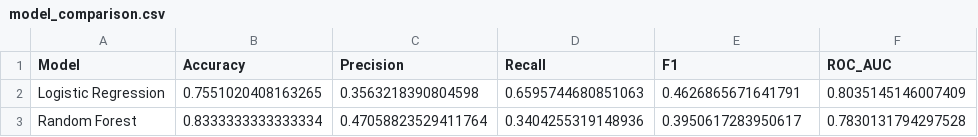
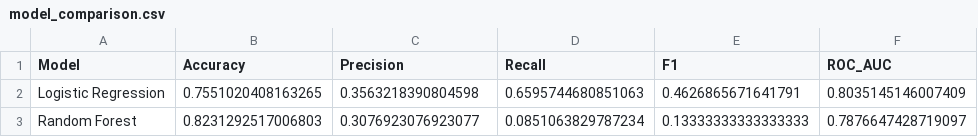
Before and after one commit to ANAGHA74/Employee-Attrition-Risk-Prediction, a CSV file: ml/results/model_comparison.csv, drawn as a sheet.

```diff
--- a/ml/results/model_comparison.csv
+++ b/ml/results/model_comparison.csv
@@ -2,2 +2,2 @@ Model,Accuracy,Precision,Recall,F1,ROC_AUC
 Logistic Regression,0.7551020408163265,0.3563218390804598,0.6595744680851063,0.4626865671641791,0.8035145146007409
-Random Forest,0.8333333333333334,0.47058823529411764,0.3404255319148936,0.3950617283950617,0.7830131794297528
+Random Forest,0.8231292517006803,0.3076923076923077,0.0851063829787234,0.13333333333333333,0.7876647428719097
```
Also changed, not shown: ml/results/hdfs_employee_risk_predictions.csv, 22 other files.
